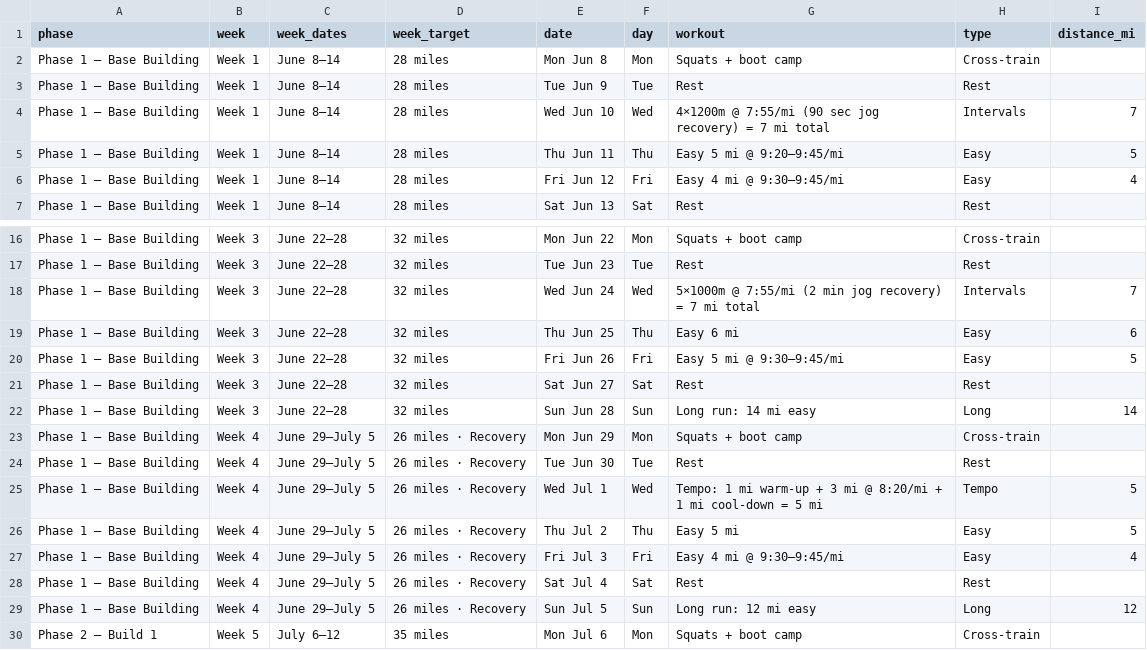
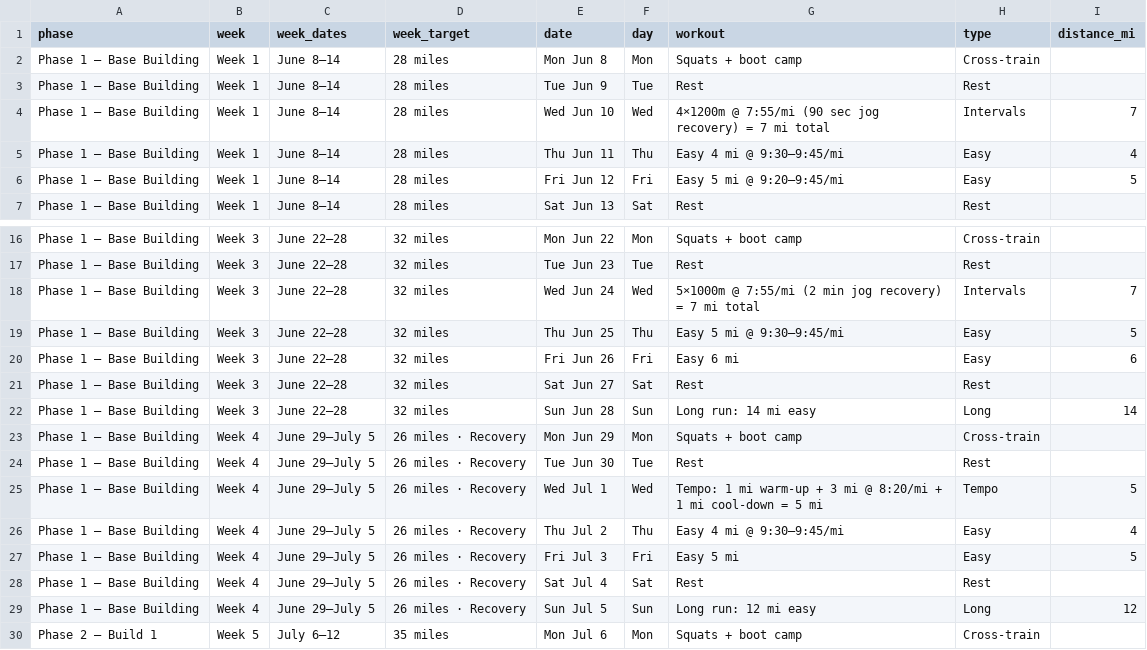
Before and after one commit to Jrichcrick/nyc-marathon-2026, a CSV file: data/plan.csv, drawn as a sheet; only a part is shown, gaps mark what is left out.

```diff
--- a/data/plan.csv
+++ b/data/plan.csv
@@ -4,4 +4,4 @@ Phase 1 — Base Building,Week 1,June 8–14,28 miles,Tue Jun 9,Tue,Rest,Rest,
 Phase 1 — Base Building,Week 1,June 8–14,28 miles,Wed Jun 10,Wed,4×1200m @ 7:55/mi (90 sec jog recovery) = 7 mi total,Intervals,7
-Phase 1 — Base Building,Week 1,June 8–14,28 miles,Thu Jun 11,Thu,Easy 5 mi @ 9:20–9:45/mi,Easy,5
-Phase 1 — Base Building,Week 1,June 8–14,28 miles,Fri Jun 12,Fri,Easy 4 mi @ 9:30–9:45/mi,Easy,4
+Phase 1 — Base Building,Week 1,June 8–14,28 miles,Thu Jun 11,Thu,Easy 4 mi @ 9:30–9:45/mi,Easy,4
+Phase 1 — Base Building,Week 1,June 8–14,28 miles,Fri Jun 12,Fri,Easy 5 mi @ 9:20–9:45/mi,Easy,5
 Phase 1 — Base Building,Week 1,June 8–14,28 miles,Sat Jun 13,Sat,Rest,Rest,
@@ -18,4 +18,4 @@ Phase 1 — Base Building,Week 3,June 22–28,32 miles,Tue Jun 23,Tue,Rest,Rest,
 Phase 1 — Base Building,Week 3,June 22–28,32 miles,Wed Jun 24,Wed,5×1000m @ 7:55/mi (2 min jog recovery) = 7 mi total,Intervals,7
-Phase 1 — Base Building,Week 3,June 22–28,32 miles,Thu Jun 25,Thu,Easy 6 mi,Easy,6
-Phase 1 — Base Building,Week 3,June 22–28,32 miles,Fri Jun 26,Fri,Easy 5 mi @ 9:30–9:45/mi,Easy,5
+Phase 1 — Base Building,Week 3,June 22–28,32 miles,Thu Jun 25,Thu,Easy 5 mi @ 9:30–9:45/mi,Easy,5
+Phase 1 — Base Building,Week 3,June 22–28,32 miles,Fri Jun 26,Fri,Easy 6 mi,Easy,6
 Phase 1 — Base Building,Week 3,June 22–28,32 miles,Sat Jun 27,Sat,Rest,Rest,
@@ -25,4 +25,4 @@ Phase 1 — Base Building,Week 4,June 29–July 5,26 miles · Recovery,Tue Jun 3
 Phase 1 — Base Building,Week 4,June 29–July 5,26 miles · Recovery,Wed Jul 1,Wed,Tempo: 1 mi warm-up + 3 mi @ 8:20/mi + 1 mi cool-down = 5 mi,Tempo,5
-Phase 1 — Base Building,Week 4,June 29–July 5,26 miles · Recovery,Thu Jul 2,Thu,Easy 5 mi,Easy,5
-Phase 1 — Base Building,Week 4,June 29–July 5,26 miles · Recovery,Fri Jul 3,Fri,Easy 4 mi @ 9:30–9:45/mi,Easy,4
+Phase 1 — Base Building,Week 4,June 29–July 5,26 miles · Recovery,Thu Jul 2,Thu,Easy 4 mi @ 9:30–9:45/mi,Easy,4
+Phase 1 — Base Building,Week 4,June 29–July 5,26 miles · Recovery,Fri Jul 3,Fri,Easy 5 mi,Easy,5
 Phase 1 — Base Building,Week 4,June 29–July 5,26 miles · Recovery,Sat Jul 4,Sat,Rest,Rest,
```
Also changed, not shown: 3 other files.
